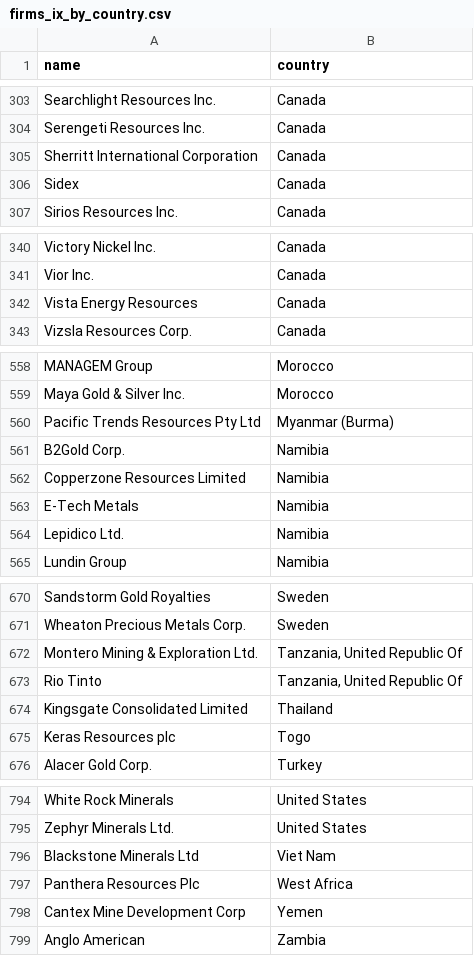
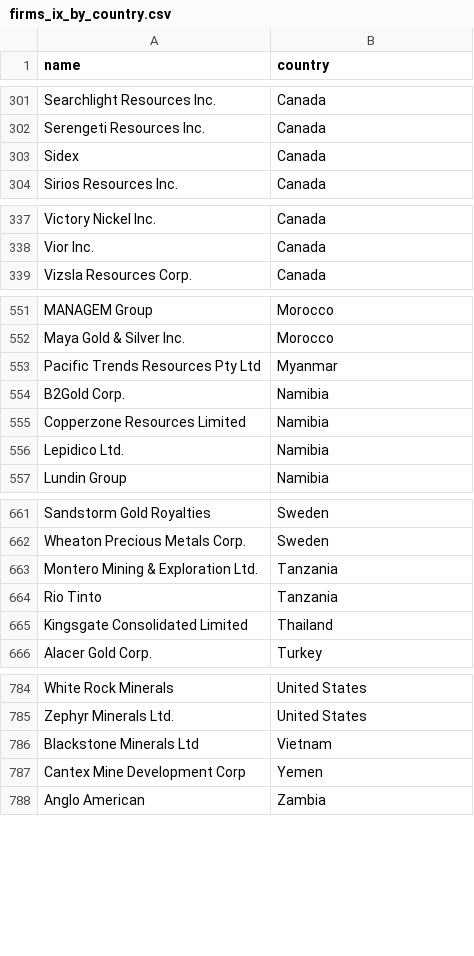
Before and after one commit to ericrobskyhuntley/beyond-extraction, a CSV file: data/firms_ix_by_country.csv, drawn as a sheet; only a part is shown, gaps mark what is left out; the diff covers the shown part only.

```diff
--- a/data/firms_ix_by_country.csv
+++ b/data/firms_ix_by_country.csv
@@ -304,3 +302,2 @@ Searchlight Resources Inc.,Canada
 Serengeti Resources Inc.,Canada
-Sherritt International Corporation,Canada
 Sidex,Canada
@@ -341,3 +338,2 @@ Victory Nickel Inc.,Canada
 Vior Inc.,Canada
-Vista Energy Resources,Canada
 Vizsla Resources Corp.,Canada
@@ -559,6 +552,5 @@ MANAGEM Group,Morocco
 Maya Gold & Silver Inc.,Morocco
-Pacific Trends Resources Pty Ltd,Myanmar (Burma)
+Pacific Trends Resources Pty Ltd,Myanmar
 B2Gold Corp.,Namibia
 Copperzone Resources Limited,Namibia
-E-Tech Metals,Namibia
 Lepidico Ltd.,Namibia
@@ -671,6 +662,5 @@ Sandstorm Gold Royalties,Sweden
 Wheaton Precious Metals Corp.,Sweden
-Montero Mining & Exploration Ltd.,"Tanzania, United Republic Of"
-Rio Tinto,"Tanzania, United Republic Of"
+Montero Mining & Exploration Ltd.,Tanzania
+Rio Tinto,Tanzania
 Kingsgate Consolidated Limited,Thailand
-Keras Resources plc,Togo
 Alacer Gold Corp.,Turkey
@@ -795,4 +785,3 @@ White Rock Minerals,United States
 Zephyr Minerals Ltd.,United States
-Blackstone Minerals Ltd,Viet Nam
-Panthera Resources Plc,West Africa
+Blackstone Minerals Ltd,Vietnam
 Cantex Mine Development Corp,Yemen
```
Also changed, not shown: 2 added rows, 8 removed rows and 10 edited cells elsewhere in this file, data/firms_ix_by_booth.csv, data/firms_ix_by_commodity.csv, 13 other files.
